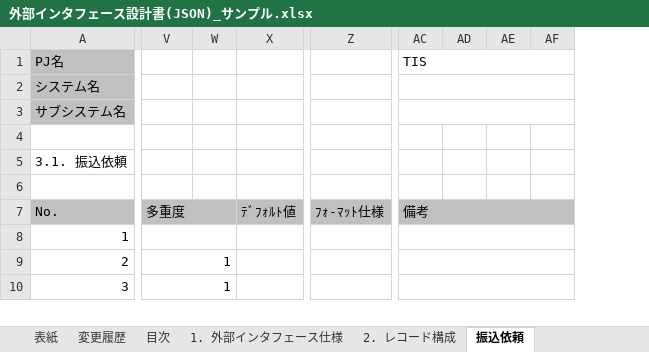
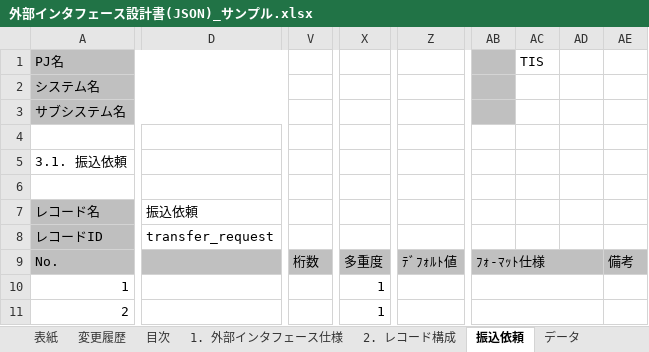
Before and after one commit to nablarch-development-standards/nablarch-development-standards, an Excel workbook: 030_設計ドキュメント/020_サンプル/030_インタフェース設計/外部インタフェース設計書(JSON)_サンプル.xlsx, sheet 振込依頼, drawn as a sheet; only a part is shown, gaps mark what is left out; values as stored, in another font and other column widths than the file's, no borders; charts and pictures not drawn; removed rows and columns are numbered as before the commit, all else as after; rows hold the shown columns only; the diff covers the shown part only; the diff names each change by its address in the sheet, - before the commit and + after, or states it on an @@ line.

```diff
--- a/030_設計ドキュメント/020_サンプル/030_インタフェース設計/外部インタフェース設計書(JSON)_サンプル.xlsx (sheet 振込依頼)
+++ b/030_設計ドキュメント/020_サンプル/030_インタフェース設計/外部インタフェース設計書(JSON)_サンプル.xlsx (sheet 振込依頼)
@@ sheet tab unhidden: データ @@
+column D, empty
+column V, row 9: 桁数
-column W, empty
-column X, row 7: ﾃﾞﾌｫﾙﾄ値
-column Z, row 7: ﾌｫ-ﾏｯﾄ仕様
+column Z, row 9: ﾃﾞﾌｫﾙﾄ値
+column AB, row 9: ﾌｫ-ﾏｯﾄ仕様
-column AE, empty
-column AF, empty
+column AE, row 9: 備考
-AC1:AF1 merged
-AC2:AF2 merged
-AC3:AF3 merged
+row 7: レコード名 | 振込依頼
+row 8: レコードID | transfer_request
-V7:W7 merged
+X9:Y9 merged
-AC9: 備考
+AC9: (empty)
-AC7:AG7 merged
-row 8: 1
-A10: 2
+A10: 1
-V9:W9 merged
+X10:Y10 merged
-AC9:AG9 merged
-A11: 3
+A11: 2
-V10:W10 merged
+X11:Y11 merged
-AC10:AG10 merged
```
Also changed, not shown: 10 added rows, 6 removed rows, 1 added column, 2 removed columns, 2 edited cells and merged cells elsewhere in this sheet, charts or pictures, 030_設計ドキュメント/020_サンプル/030_インタフェース設計/外部インタフェース設計書(XML)_サンプル.xlsx.
